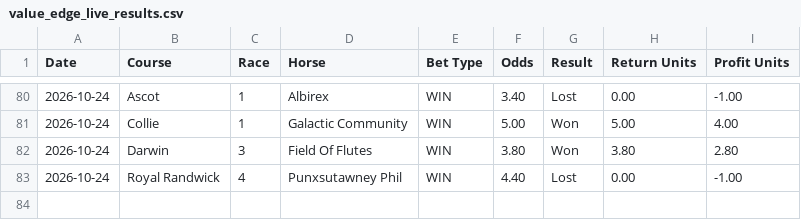
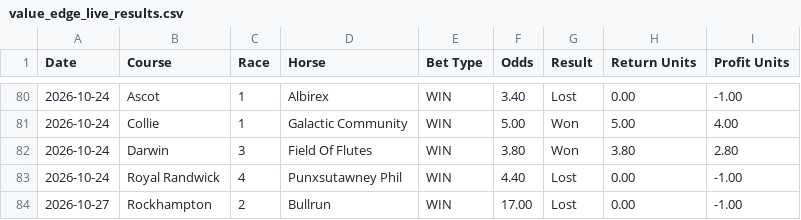
Before and after one commit to puntingiq/puntingiq-site, a CSV file: reports/latest/value_edge_live_results.csv, drawn as a sheet; only a part is shown, gaps mark what is left out.

```diff
--- a/reports/latest/value_edge_live_results.csv
+++ b/reports/latest/value_edge_live_results.csv
@@ -83 +83,2 @@ Date,Course,Race,Horse,Bet Type,Odds,Result,Return Units,Profit Units
 2026-10-24,Royal Randwick,4,Punxsutawney Phil,WIN,4.40,Lost,0.00,-1.00
+2026-10-27,Rockhampton,2,Bullrun,WIN,17.00,Lost,0.00,-1.00
```
Also changed, not shown: reports/latest/place_bankers_live_results.csv, reports/latest/system_bets_live_results.csv, 10 other files.
